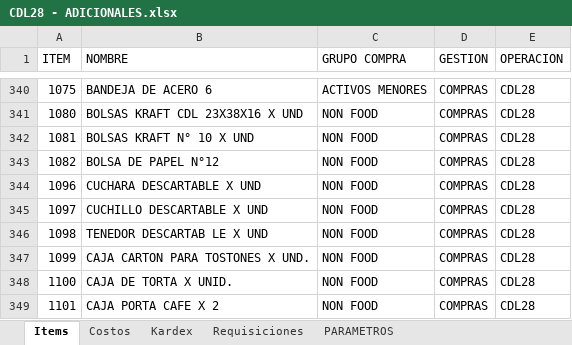
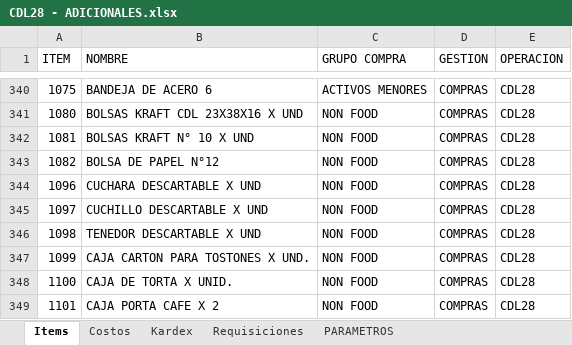
Before and after one commit to AlvaroCornejo/EBC_PEDIDOS_ADICIONALES, an Excel workbook: data/CDL28 - ADICIONALES.xlsx, sheet Items, drawn as a sheet; only a part is shown, gaps mark what is left out; values as stored, in another font and other column widths than the file's, no borders; table styles not drawn; the diff names each change by its address in the sheet, - before the commit and + after, or states it on an @@ line.

```diff
--- a/data/CDL28 - ADICIONALES.xlsx (sheet Items)
+++ b/data/CDL28 - ADICIONALES.xlsx (sheet Items)
-B346 (NOMBRE): TENEDOR DESCARTAB LE X UND
+B346 (NOMBRE): TENEDOR DESCARTABLE X UND
```
Also changed, not shown: sheet Kardex, sheet Costos, sheet PARAMETROS, data/DOSIMETRIA - ADICIONALES.xlsx, data/GBADC - ADICIONALES.xlsx, 8 other files.
